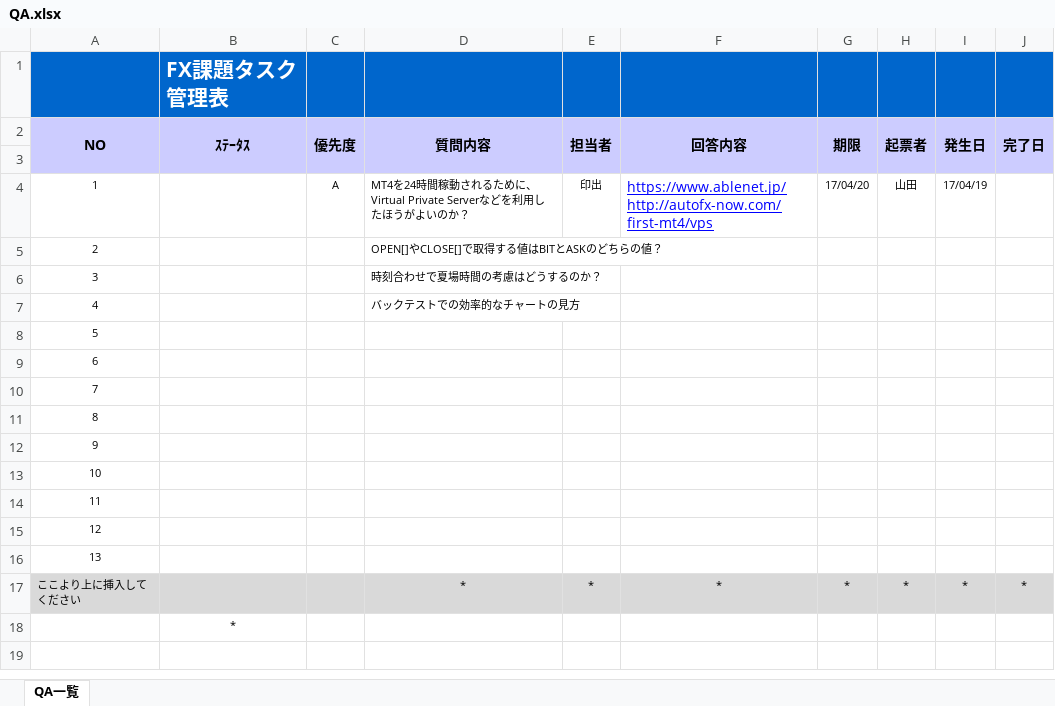
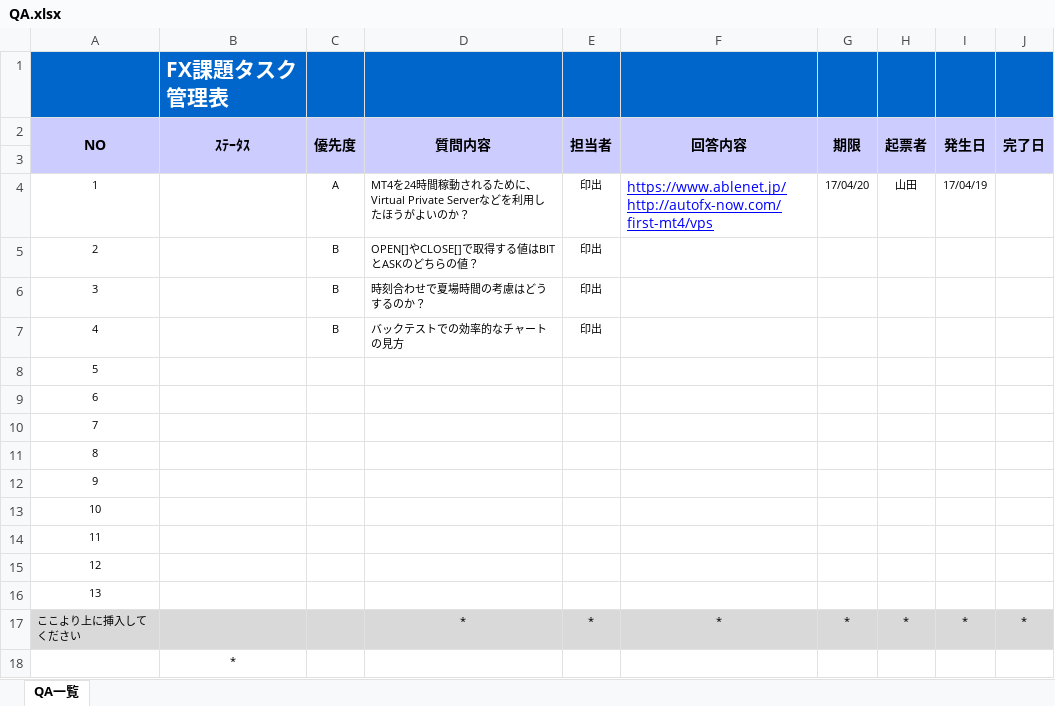
Before and after one commit to fx2-team/ph1, an Excel workbook: 000_management/QA.xlsx, sheet QA一覧, drawn as a sheet; values as stored, in another font and other column widths than the file's, no borders; charts and pictures and conditional formats not drawn; the diff names each change by its address in the sheet, - before the commit and + after, or states it on an @@ line.

```diff
--- a/000_management/QA.xlsx (sheet QA一覧)
+++ b/000_management/QA.xlsx (sheet QA一覧)
-C5:C7 (優先度): (empty)
+C5:C7 (優先度): B
-E5:E7 (担当者): (empty)
+E5:E7 (担当者): 印出
```
Also changed, not shown: 000_management/tasklist.xlsx.
